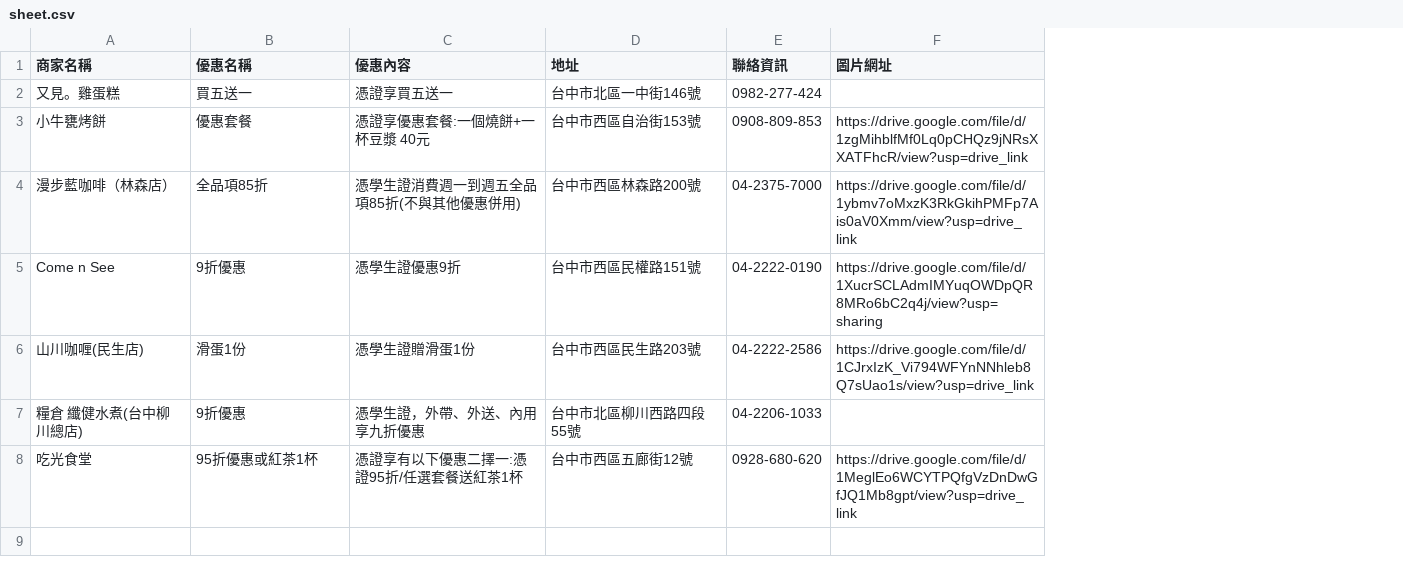
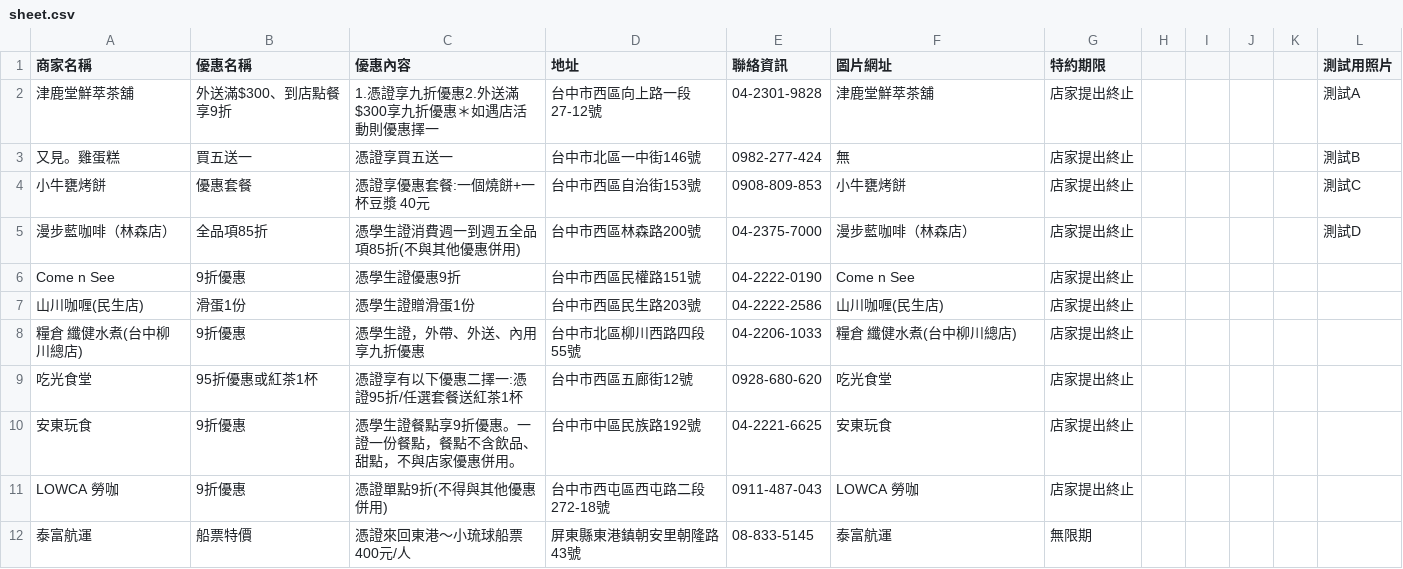
Before and after one commit to ntcusa000/Special-Merchant, a CSV file: data/sheet.csv, drawn as a sheet; addresses are those after the commit; the diff names each change by its address in the sheet, - before the commit and + after, or states it on an @@ line.

```diff
--- a/data/sheet.csv
+++ b/data/sheet.csv
+column G (特約期限), rows 3-9: all 店家提出終止
+column H, empty
+column I, empty
+column J, empty
+column K, empty
+column L (測試用照片), rows 3-5: 測試B | 測試C | 測試D
+row 2: 津鹿堂鮮萃茶舖 | 外送滿$300、到店點餐享9折 | 1.憑證享九折優惠2.外送滿$300享九折優惠＊如遇店活動則優惠擇一 | 台中市西區向上路一段27-12號 | 04-2301-9828 | 津鹿堂鮮萃茶舖 | 店家提出終止 |  |  |  |  | 測試A
-F3 (圖片網址): (empty)
+F3 (圖片網址): 無
-F4 (圖片網址): https://drive.google.com/file/d/1zgMihblfMf0Lq0pCHQz9jNRsXXATFhcR/view?usp=drive_link
+F4 (圖片網址): 小牛甕烤餅
-F5 (圖片網址): https://drive.google.com/file/d/1ybmv7oMxzK3RkGkihPMFp7Ais0aV0Xmm/view?usp=drive_link
+F5 (圖片網址): 漫步藍咖啡（林森店）
-F6 (圖片網址): https://drive.google.com/file/d/1XucrSCLAdmIMYuqOWDpQR8MRo6bC2q4j/view?usp=sharing
+F6 (圖片網址): Come n See
-F7 (圖片網址): https://drive.google.com/file/d/1CJrxIzK_Vi794WFYnNNhleb8Q7sUao1s/view?usp=drive_link
+F7 (圖片網址): 山川咖喱(民生店)
-F8 (圖片網址): (empty)
+F8 (圖片網址): 糧倉 纖健水煮(台中柳川總店)
-F9 (圖片網址): https://drive.google.com/file/d/1MeglEo6WCYTPQfgVzDnDwGfJQ1Mb8gpt/view?usp=drive_link
+F9 (圖片網址): 吃光食堂
+row 10: 安東玩食 | 9折優惠 | 憑學生證餐點享9折優惠。一證一份餐點，餐點不含飲品、甜點，不與店家優惠併用。 | 台中市中區民族路192號 | 04-2221-6625 | 安東玩食 | 店家提出終止
+row 11: LOWCA 勞咖 | 9折優惠 | 憑證單點9折(不得與其他優惠併用) | 台中市西屯區西屯路二段272-18號 | 0911-487-043 | LOWCA 勞咖 | 店家提出終止
+row 12: 泰富航運 | 船票特價 | 憑證來回東港～小琉球船票400元/人 | 屏東縣東港鎮朝安里朝隆路43號 | 08-833-5145 | 泰富航運 | 無限期
```
